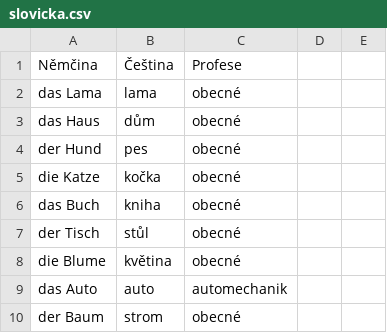
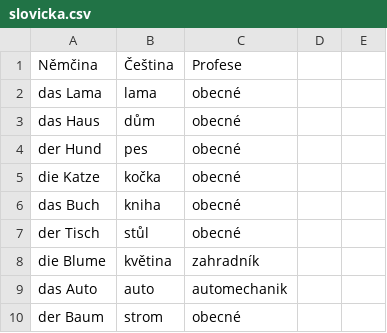
Before and after one commit to sweinertovawww/germanllama, a CSV file: public/slovicka.csv, drawn as a sheet; only a part is shown.

```diff
--- a/public/slovicka.csv
+++ b/public/slovicka.csv
@@ -7,3 +7,3 @@ das Buch;kniha;obecné
 der Tisch;stůl;obecné
-die Blume;květina;obecné
+die Blume;květina;zahradník
 das Auto;auto;automechanik
```
